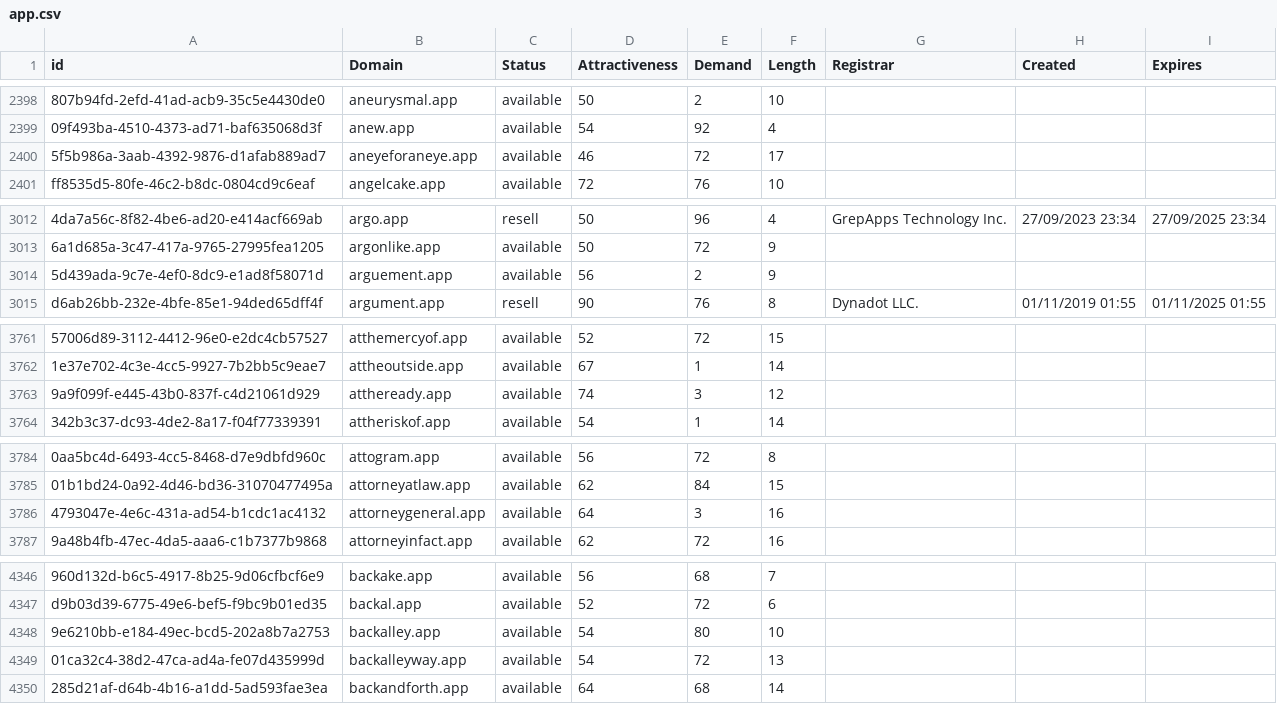
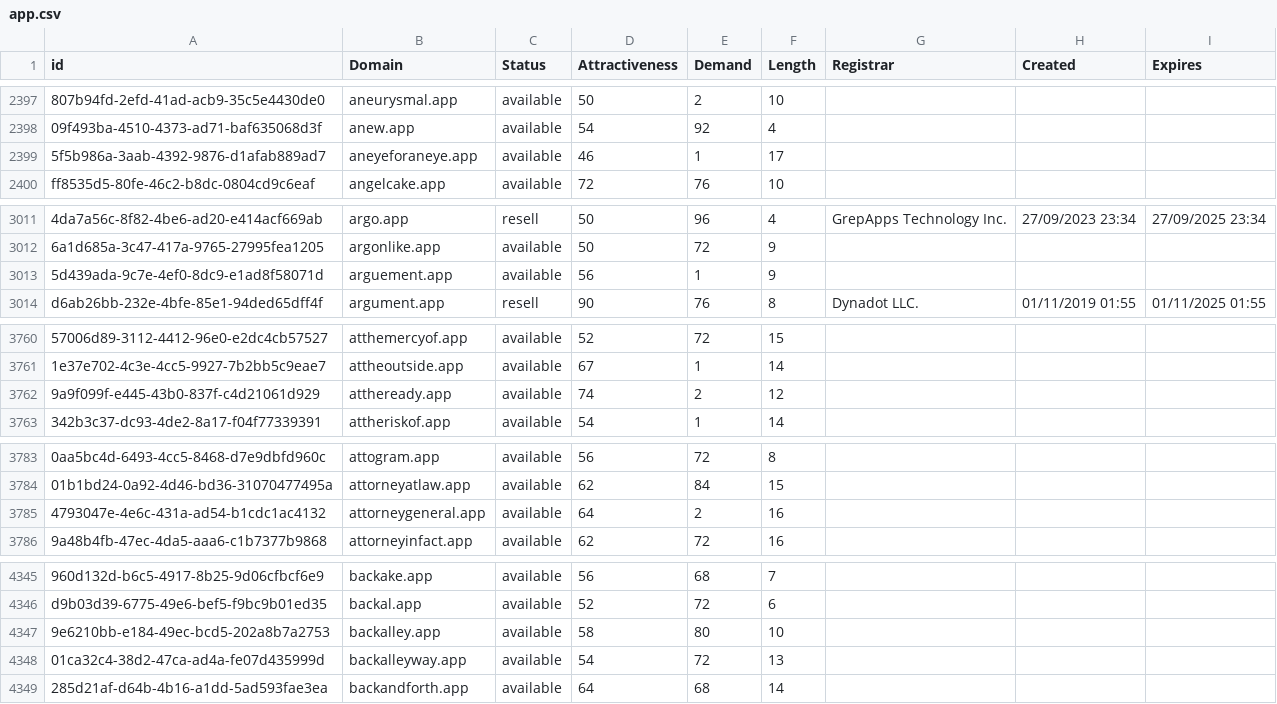
Before and after one commit to UniqueDomains/app-oneword-domains, a CSV file: app.csv, drawn as a sheet; only a part is shown, gaps mark what is left out; addresses are those after the commit; the diff covers the shown part only; the diff names each change by its address in the sheet, - before the commit and + after, or states it on an @@ line.

```diff
--- a/app.csv
+++ b/app.csv
-E2399 (Demand): 72
+E2399 (Demand): 1
-E3013 (Demand): 2
+E3013 (Demand): 1
-E3762 (Demand): 3
+E3762 (Demand): 2
-E3785 (Demand): 3
+E3785 (Demand): 2
-D4347 (Attractiveness): 54
+D4347 (Attractiveness): 58
```
Also changed, not shown: 2 added rows, 2 removed rows and 14 edited cells elsewhere in this file, 2 other files.
